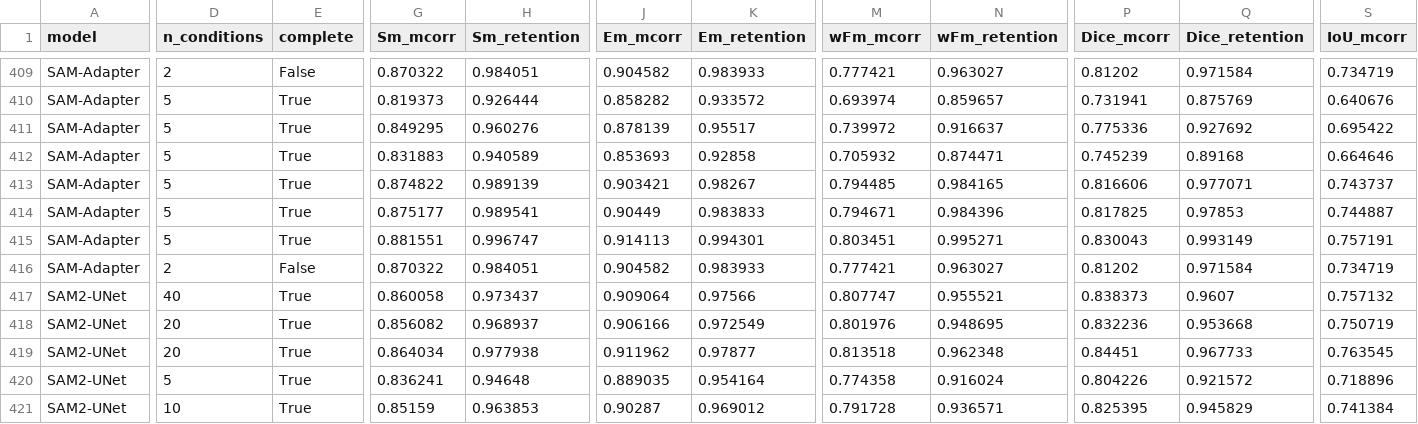
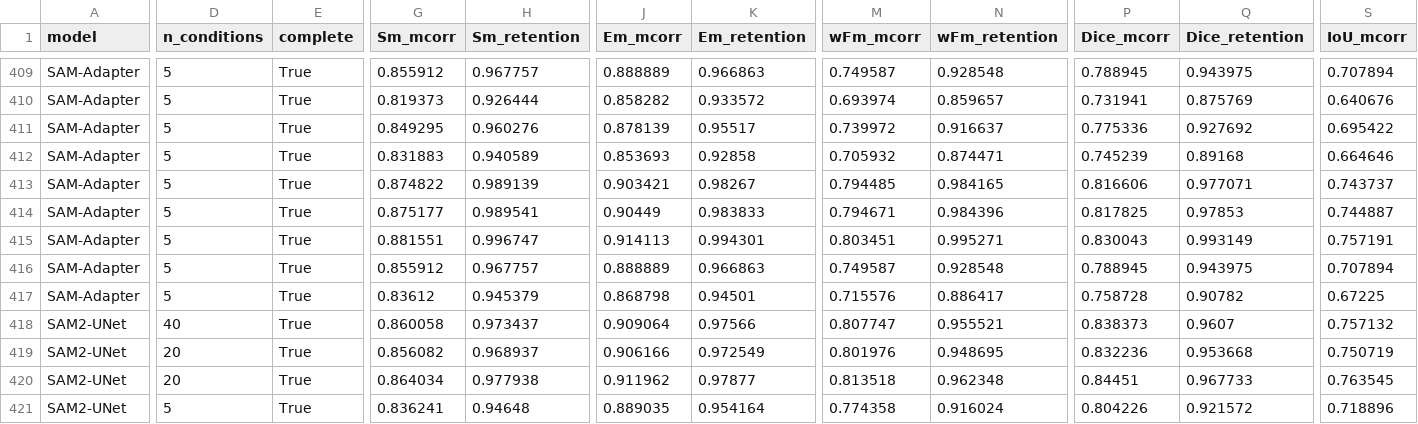
Before and after one commit to Neel-Ronak-Org/VFM-CV, a CSV file: results/summary_robustness.csv, drawn as a sheet; only a part is shown, gaps mark what is left out; the shorter side is filled out with more unchanged rows; rows hold the shown columns only; the diff covers the shown part only; the diff names each change by its address in the sheet, - before the commit and + after, or states it on an @@ line.

```diff
--- a/results/summary_robustness.csv
+++ b/results/summary_robustness.csv
-D409 (n_conditions): 2
+D409 (n_conditions): 5
-E409 (complete): False
+E409 (complete): True
-G409 (Sm_mcorr): 0.870322
+G409 (Sm_mcorr): 0.855912
-H409 (Sm_retention): 0.984051
+H409 (Sm_retention): 0.967757
-J409 (Em_mcorr): 0.904582
+J409 (Em_mcorr): 0.888889
-K409 (Em_retention): 0.983933
+K409 (Em_retention): 0.966863
-M409 (wFm_mcorr): 0.777421
+M409 (wFm_mcorr): 0.749587
-N409 (wFm_retention): 0.963027
+N409 (wFm_retention): 0.928548
-P409 (Dice_mcorr): 0.81202
+P409 (Dice_mcorr): 0.788945
-Q409 (Dice_retention): 0.971584
+Q409 (Dice_retention): 0.943975
-S409 (IoU_mcorr): 0.734719
+S409 (IoU_mcorr): 0.707894
-D416 (n_conditions): 2
+D416 (n_conditions): 5
-E416 (complete): False
+E416 (complete): True
-G416 (Sm_mcorr): 0.870322
+G416 (Sm_mcorr): 0.855912
-H416 (Sm_retention): 0.984051
+H416 (Sm_retention): 0.967757
-J416 (Em_mcorr): 0.904582
+J416 (Em_mcorr): 0.888889
-K416 (Em_retention): 0.983933
+K416 (Em_retention): 0.966863
-M416 (wFm_mcorr): 0.777421
+M416 (wFm_mcorr): 0.749587
-N416 (wFm_retention): 0.963027
+N416 (wFm_retention): 0.928548
-P416 (Dice_mcorr): 0.81202
+P416 (Dice_mcorr): 0.788945
-Q416 (Dice_retention): 0.971584
+Q416 (Dice_retention): 0.943975
-S416 (IoU_mcorr): 0.734719
+S416 (IoU_mcorr): 0.707894
+row 417: SAM-Adapter | 5 | True | 0.83612 | 0.945379 | 0.868798 | 0.94501 | 0.715576 | 0.886417 | 0.758728 | 0.90782 | 0.67225
```
Also changed, not shown: 68 edited cells elsewhere in this file, results/benchmark.csv, 11 other files.
